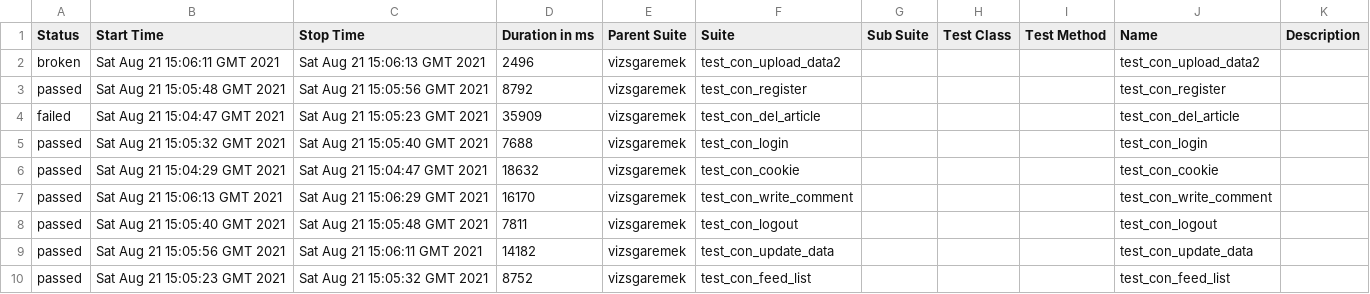
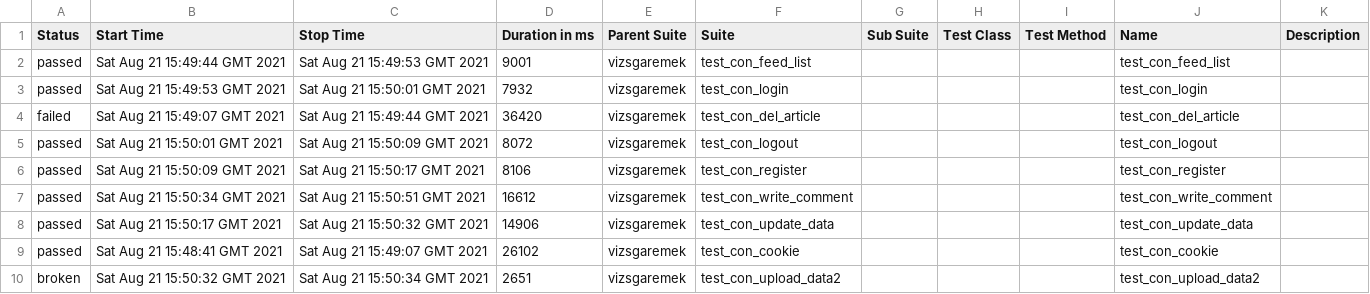
Before and after one commit to boat83/conduit, a CSV file: 15/data/suites.csv, drawn as a sheet.

```diff
--- a/15/data/suites.csv
+++ b/15/data/suites.csv
@@ -1,10 +1,10 @@
 "Status","Start Time","Stop Time","Duration in ms","Parent Suite","Suite","Sub Suite","Test Class","Test Method","Name","Description"
-"broken","Sat Aug 21 15:06:11 GMT 2021","Sat Aug 21 15:06:13 GMT 2021","2496","vizsgaremek","test_con_upload_data2","","","","test_con_upload_data2",""
-"passed","Sat Aug 21 15:05:48 GMT 2021","Sat Aug 21 15:05:56 GMT 2021","8792","vizsgaremek","test_con_register","","","","test_con_register",""
-"failed","Sat Aug 21 15:04:47 GMT 2021","Sat Aug 21 15:05:23 GMT 2021","35909","vizsgaremek","test_con_del_article","","","","test_con_del_article",""
-"passed","Sat Aug 21 15:05:32 GMT 2021","Sat Aug 21 15:05:40 GMT 2021","7688","vizsgaremek","test_con_login","","","","test_con_login",""
-"passed","Sat Aug 21 15:04:29 GMT 2021","Sat Aug 21 15:04:47 GMT 2021","18632","vizsgaremek","test_con_cookie","","","","test_con_cookie",""
-"passed","Sat Aug 21 15:06:13 GMT 2021","Sat Aug 21 15:06:29 GMT 2021","16170","vizsgaremek","test_con_write_comment","","","","test_con_write_comment",""
-"passed","Sat Aug 21 15:05:40 GMT 2021","Sat Aug 21 15:05:48 GMT 2021","7811","vizsgaremek","test_con_logout","","","","test_con_logout",""
-"passed","Sat Aug 21 15:05:56 GMT 2021","Sat Aug 21 15:06:11 GMT 2021","14182","vizsgaremek","test_con_update_data","","","","test_con_update_data",""
-"passed","Sat Aug 21 15:05:23 GMT 2021","Sat Aug 21 15:05:32 GMT 2021","8752","vizsgaremek","test_con_feed_list","","","","test_con_feed_list",""
+"passed","Sat Aug 21 15:49:44 GMT 2021","Sat Aug 21 15:49:53 GMT 2021","9001","vizsgaremek","test_con_feed_list","","","","test_con_feed_list",""
+"passed","Sat Aug 21 15:49:53 GMT 2021","Sat Aug 21 15:50:01 GMT 2021","7932","vizsgaremek","test_con_login","","","","test_con_login",""
+"failed","Sat Aug 21 15:49:07 GMT 2021","Sat Aug 21 15:49:44 GMT 2021","36420","vizsgaremek","test_con_del_article","","","","test_con_del_article",""
+"passed","Sat Aug 21 15:50:01 GMT 2021","Sat Aug 21 15:50:09 GMT 2021","8072","vizsgaremek","test_con_logout","","","","test_con_logout",""
+"passed","Sat Aug 21 15:50:09 GMT 2021","Sat Aug 21 15:50:17 GMT 2021","8106","vizsgaremek","test_con_register","","","","test_con_register",""
+"passed","Sat Aug 21 15:50:34 GMT 2021","Sat Aug 21 15:50:51 GMT 2021","16612","vizsgaremek","test_con_write_comment","","","","test_con_write_comment",""
+"passed","Sat Aug 21 15:50:17 GMT 2021","Sat Aug 21 15:50:32 GMT 2021","14906","vizsgaremek","test_con_update_data","","","","test_con_update_data",""
+"passed","Sat Aug 21 15:48:41 GMT 2021","Sat Aug 21 15:49:07 GMT 2021","26102","vizsgaremek","test_con_cookie","","","","test_con_cookie",""
+"broken","Sat Aug 21 15:50:32 GMT 2021","Sat Aug 21 15:50:34 GMT 2021","2651","vizsgaremek","test_con_upload_data2","","","","test_con_upload_data2",""
```
Also changed, not shown: 58 other files.
